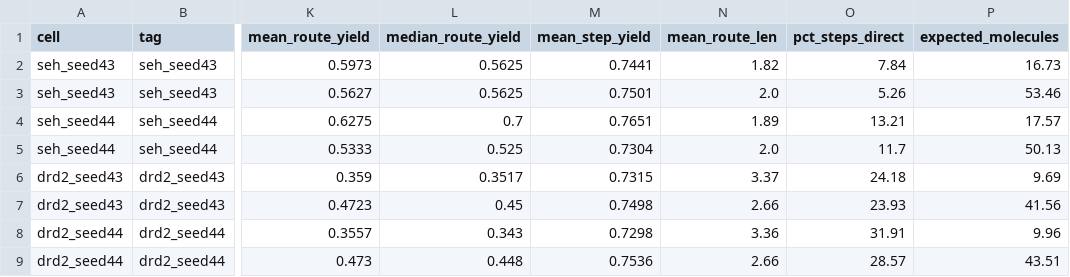
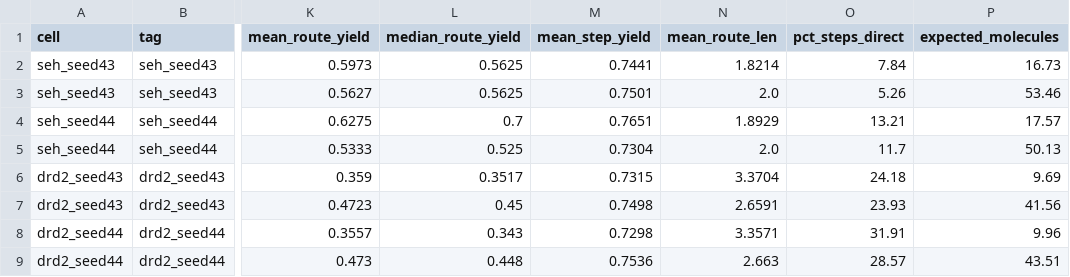
Before and after one commit to AC-MedChem-SDL/RGFN-LSD, a CSV file: artifacts/yield_risk/strategy_yield.csv, drawn as a sheet; only a part is shown, gaps mark what is left out; the diff names each change by its address in the sheet, - before the commit and + after, or states it on an @@ line.

Commit message:
A1 panels 1-2: seeds as dots, and route length stored at a precision that can show them
Two answers to "why are the error bars so thin".

Most of it is real: n=2, and the seeds agree to 0.15-5.4% of the mean on yield. But two of
the four route-length bars showed NO marker, and that was a storage artifact --
mean_route_len was rounded to 2 d.p. at write time while mean_route_yield got 4, so any
seed spread below 0.01 wrote as identical values. The figure was reporting zero variation
it had never measured. Now 4 d.p., which recovers DRD2 hub-batching's real 0.0039-step
spread. sEH hub-batching is genuinely 2.0 in both seeds -- every selected molecule is
exactly two steps -- so those two coincide honestly.

The whisker itself was also the wrong device. Two points cannot estimate a distribution,
and a min-max whisker over them collapses to nothing exactly when the runs agree, which
reads as absence of measurement rather than agreement. Each seed is now a dot, matching
what Figure 3 already does for the same reason.

```diff
--- a/artifacts/yield_risk/strategy_yield.csv
+++ b/artifacts/yield_risk/strategy_yield.csv
-N2 (mean_route_len): 1.82
+N2 (mean_route_len): 1.8214
-N4 (mean_route_len): 1.89
+N4 (mean_route_len): 1.8929
-N6 (mean_route_len): 3.37
+N6 (mean_route_len): 3.3704
-N7 (mean_route_len): 2.66
+N7 (mean_route_len): 2.6591
-N8 (mean_route_len): 3.36
+N8 (mean_route_len): 3.3571
-N9 (mean_route_len): 2.66
+N9 (mean_route_len): 2.663
```
Also changed, not shown: 4 other files.
